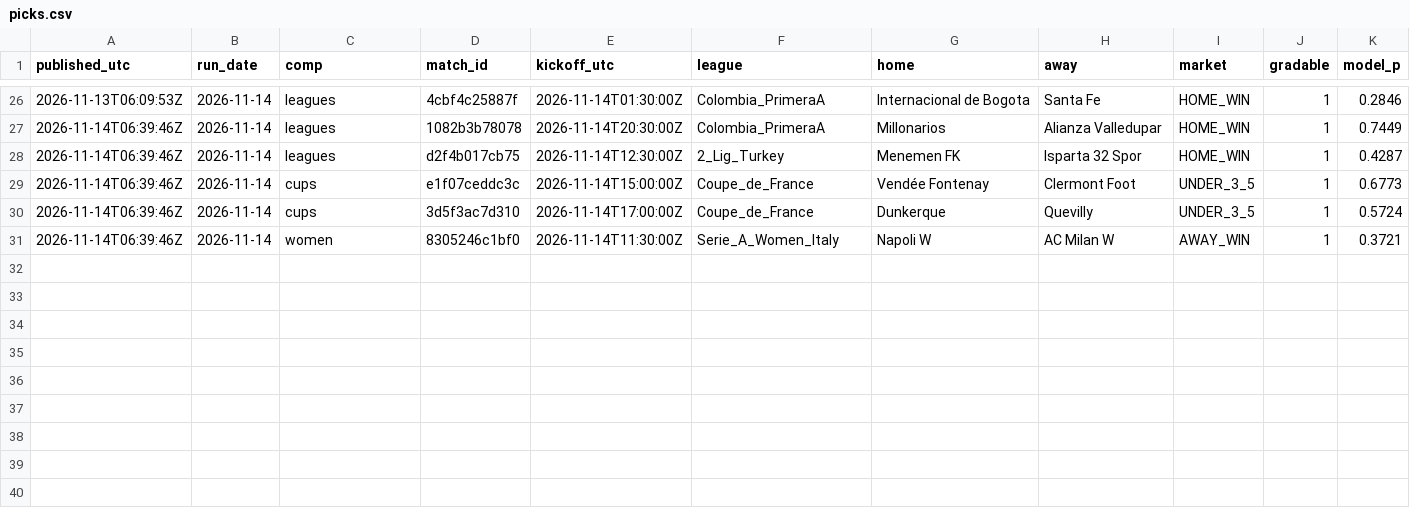
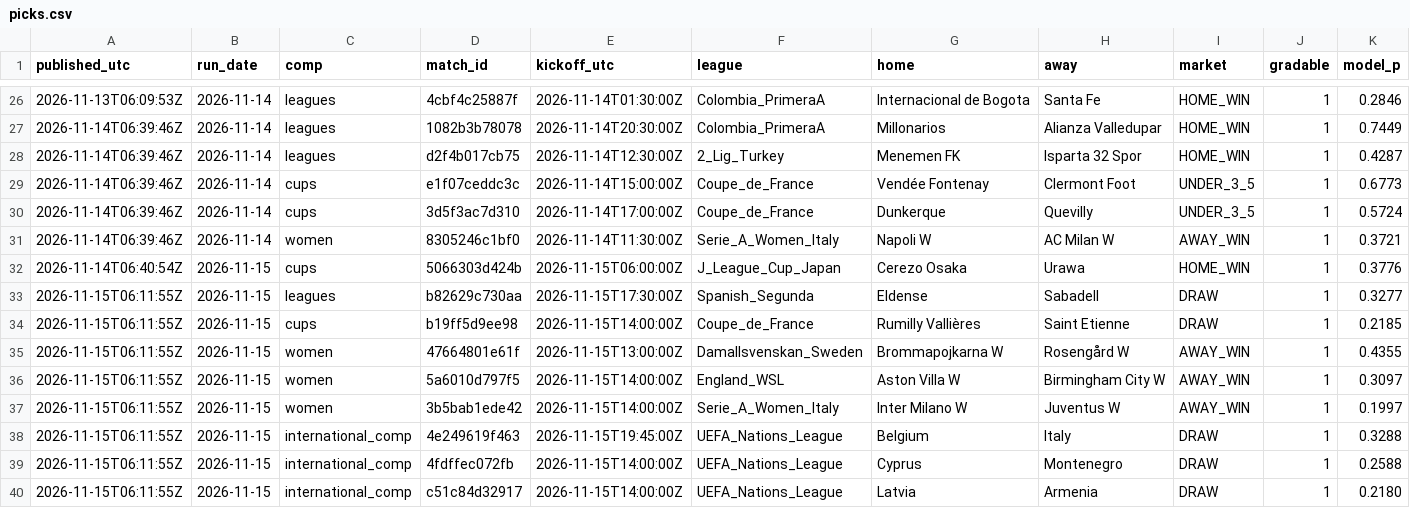
Before and after one commit to xbaredge/predictions, a CSV file: 2026/W46/picks.csv, drawn as a sheet; only a part is shown, gaps mark what is left out; rows hold the shown columns only; the diff names each change by its address in the sheet, - before the commit and + after, or states it on an @@ line.

Commit message:
commit 2026-11-16 (0 picks, 13 fixtures); release 2026-11-15 (9 picks, 66 fixtures); release 2026-11-16 (0 picks, 1 fixtures); 9 settled, 67 scores; anchor 2 timestamp(s)

```diff
--- a/2026/W46/picks.csv
+++ b/2026/W46/picks.csv
+row 32: 2026-11-14T06:40:54Z | 2026-11-15 | cups | 5066303d424b | 2026-11-15T06:00:00Z | J_League_Cup_Japan | Cerezo Osaka | Urawa | HOME_WIN | 1 | 0.3776
+row 33: 2026-11-15T06:11:55Z | 2026-11-15 | leagues | b82629c730aa | 2026-11-15T17:30:00Z | Spanish_Segunda | Eldense | Sabadell | DRAW | 1 | 0.3277
+row 34: 2026-11-15T06:11:55Z | 2026-11-15 | cups | b19ff5d9ee98 | 2026-11-15T14:00:00Z | Coupe_de_France | Rumilly Vallières | Saint Etienne | DRAW | 1 | 0.2185
+row 35: 2026-11-15T06:11:55Z | 2026-11-15 | women | 47664801e61f | 2026-11-15T13:00:00Z | Damallsvenskan_Sweden | Brommapojkarna W | Rosengård W | AWAY_WIN | 1 | 0.4355
+row 36: 2026-11-15T06:11:55Z | 2026-11-15 | women | 5a6010d797f5 | 2026-11-15T14:00:00Z | England_WSL | Aston Villa W | Birmingham City W | AWAY_WIN | 1 | 0.3097
+row 37: 2026-11-15T06:11:55Z | 2026-11-15 | women | 3b5bab1ede42 | 2026-11-15T14:00:00Z | Serie_A_Women_Italy | Inter Milano W | Juventus W | AWAY_WIN | 1 | 0.1997
+row 38: 2026-11-15T06:11:55Z | 2026-11-15 | international_comp | 4e249619f463 | 2026-11-15T19:45:00Z | UEFA_Nations_League | Belgium | Italy | DRAW | 1 | 0.3288
+row 39: 2026-11-15T06:11:55Z | 2026-11-15 | international_comp | 4fdffec072fb | 2026-11-15T14:00:00Z | UEFA_Nations_League | Cyprus | Montenegro | DRAW | 1 | 0.2588
+row 40: 2026-11-15T06:11:55Z | 2026-11-15 | international_comp | c51c84d32917 | 2026-11-15T14:00:00Z | UEFA_Nations_League | Latvia | Armenia | DRAW | 1 | 0.2180
```
Also changed, not shown: 2026/W46/scores.csv, 2026/W46/settled.csv, 10 other files.
